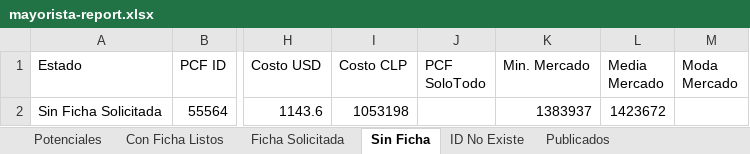
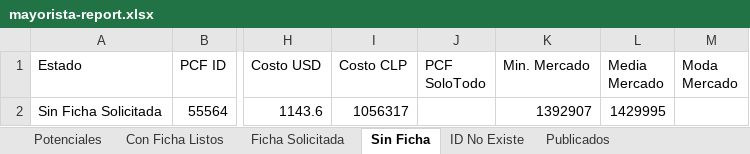
Before and after one commit to aincatoni/pcfactory-monitor-mayoristas, an Excel workbook: mayorista-report.xlsx, sheet Sin Ficha, drawn as a sheet; only a part is shown, gaps mark what is left out; values as stored, in another font and other column widths than the file's, no borders; the diff names each change by its address in the sheet, - before the commit and + after, or states it on an @@ line.

```diff
--- a/mayorista-report.xlsx (sheet Sin Ficha)
+++ b/mayorista-report.xlsx (sheet Sin Ficha)
-I2 (Costo CLP): 1053198
+I2 (Costo CLP): 1056317
-K2 (Min. Mercado): 1383937
+K2 (Min. Mercado): 1392907
-L2 (Media Mercado): 1423672
+L2 (Media Mercado): 1429995
```
Also changed, not shown: sheet Potenciales, sheet Publicados, sheet Con Ficha Listos, sheet ID No Existe, sheet Ficha Solicitada, 2 other files.
